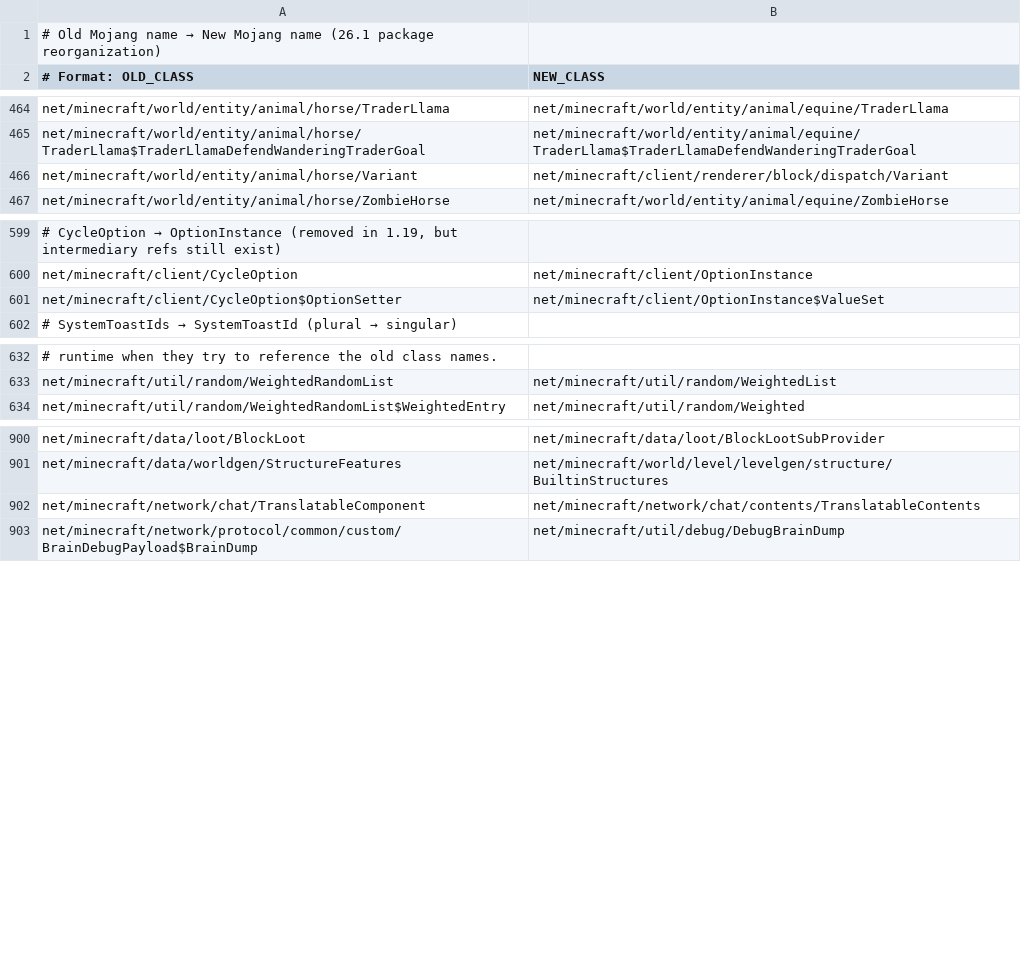
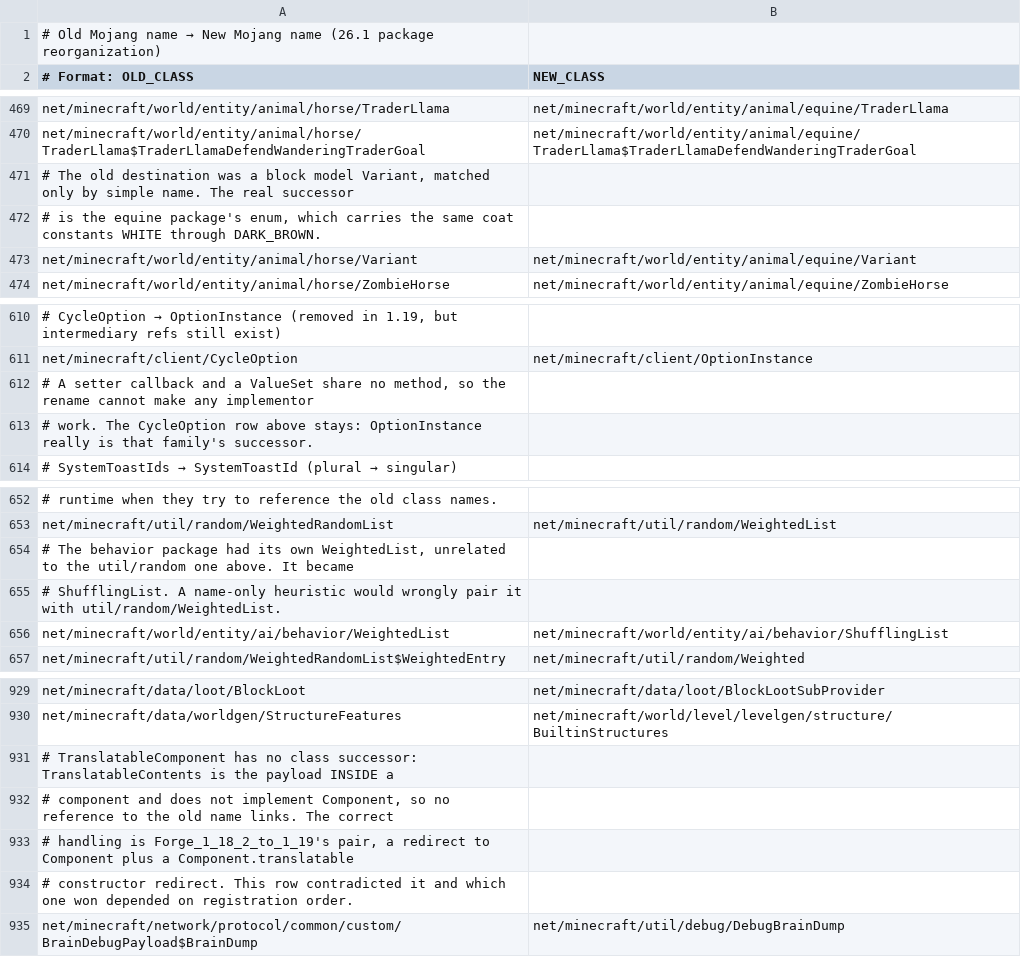
Before and after one commit to Bownlux/Retromod, a TSV file: src/main/resources/mojang-class-moves-26.1.tsv, drawn as a sheet; only a part is shown, gaps mark what is left out; removed rows and columns are numbered as before the commit, all else as after; the diff covers the shown part only; the diff names each change by its address in the sheet, - before the commit and + after, or states it on an @@ line.

```diff
--- a/src/main/resources/mojang-class-moves-26.1.tsv
+++ b/src/main/resources/mojang-class-moves-26.1.tsv
+row 471: # The old destination was a block model Variant, matched only by simple name. The real successor
+row 472: # is the equine package's enum, which carries the same coat constants WHITE through DARK_BROWN.
-B473 (NEW_CLASS): net/minecraft/client/renderer/block/dispatch/Variant
+B473 (NEW_CLASS): net/minecraft/world/entity/animal/equine/Variant
-row 601: net/minecraft/client/CycleOption$OptionSetter | net/minecraft/client/OptionInstance$ValueSet
+row 612: # A setter callback and a ValueSet share no method, so the rename cannot make any implementor
+row 613: # work. The CycleOption row above stays: OptionInstance really is that family's successor.
+row 654: # The behavior package had its own WeightedList, unrelated to the util/random one above. It became
+row 655: # ShufflingList. A name-only heuristic would wrongly pair it with util/random/WeightedList.
+row 656: net/minecraft/world/entity/ai/behavior/WeightedList | net/minecraft/world/entity/ai/behavior/ShufflingList
-row 902: net/minecraft/network/chat/TranslatableComponent | net/minecraft/network/chat/contents/TranslatableContents
+row 931: # TranslatableComponent has no class successor: TranslatableContents is the payload INSIDE a
+row 932: # component and does not implement Component, so no reference to the old name links. The correct
+row 933: # handling is Forge_1_18_2_to_1_19's pair, a redirect to Component plus a Component.translatable
+row 934: # constructor redirect. This row contradicted it and which one won depended on registration order.
```
Also changed, not shown: 30 added rows, 7 removed rows and 7 edited cells elsewhere in this file, 57 other files.
